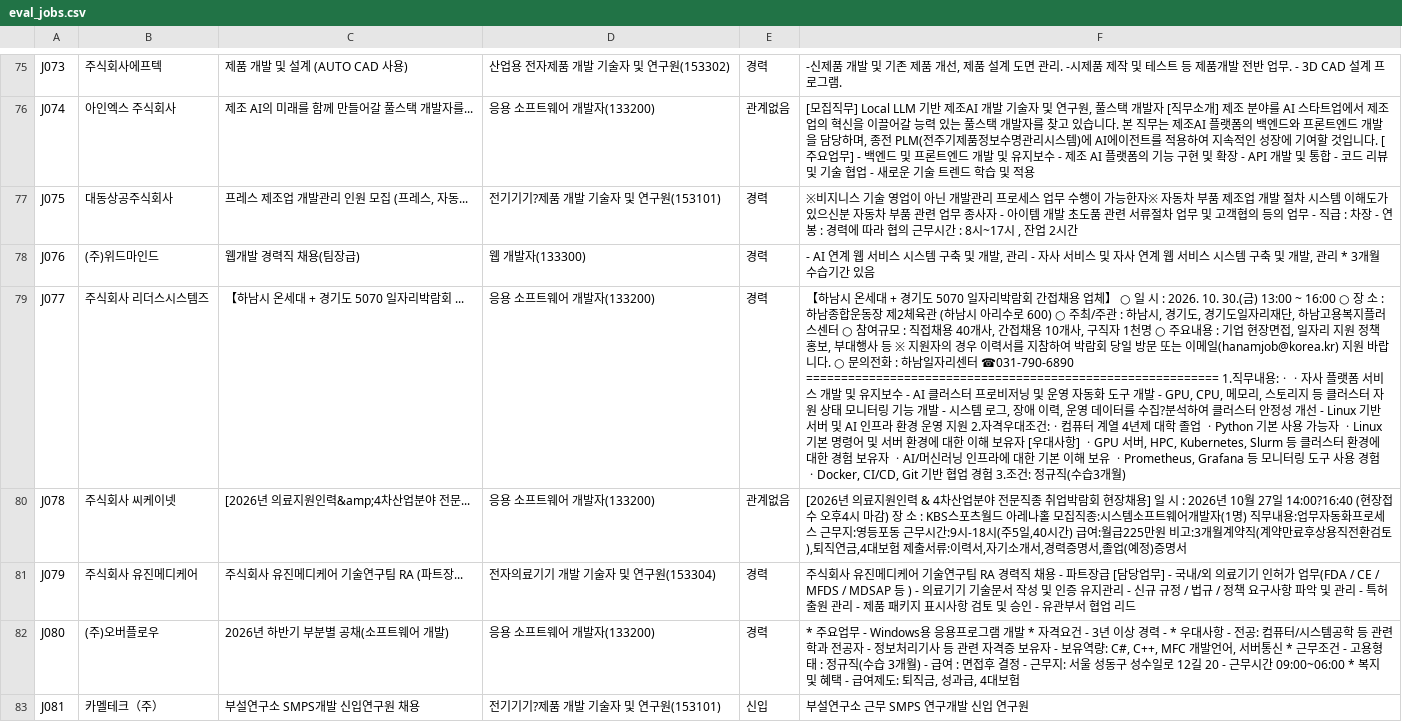
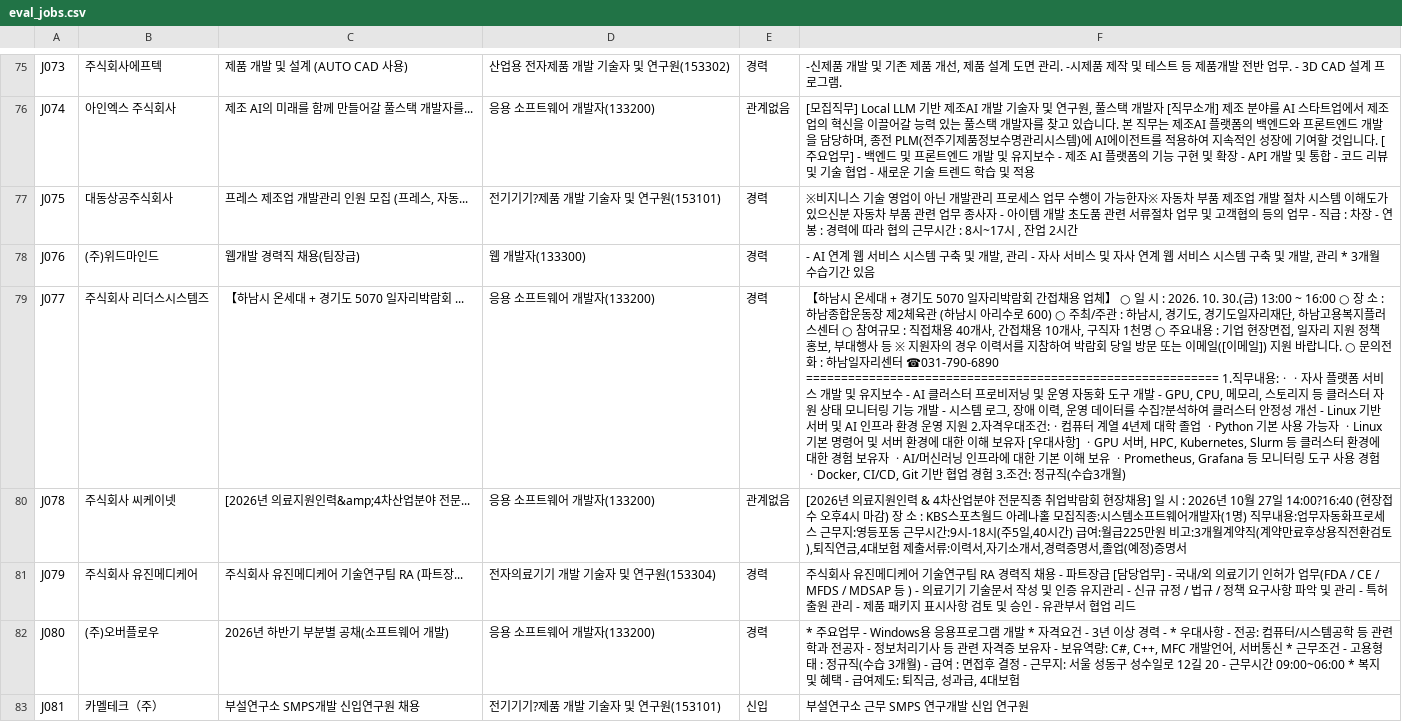
Before and after one commit to congcongee/ConnecJob, a CSV file: data/eval_jobs.csv, drawn as a sheet; only a part is shown, gaps mark what is left out; the diff covers the shown part only; the diff names each change by its address in the sheet, - before the commit and + after, or states it on an @@ line.

```diff
--- a/data/eval_jobs.csv
+++ b/data/eval_jobs.csv
-F79: …이메일(hanamjob@korea.kr) 지원 바…
+F79: …이메일([이메일]) 지원 바…
```
Also changed, not shown: 6 edited cells elsewhere in this file, data/processed/seoul_jobs.csv, data/raw/서울시 일자리포털 채용정보.csv, 5 other files.
